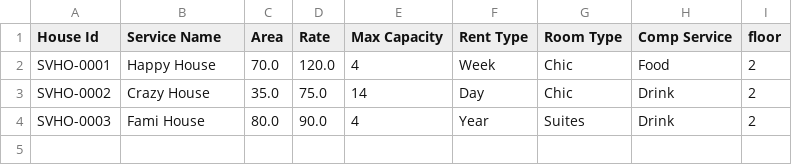
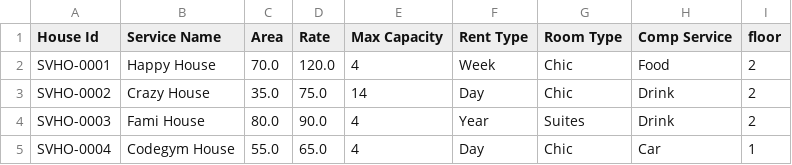
Before and after one commit to quocdon/A0720I1-PhamQuocDon, a CSV file: Module2/_99_CaseStudy/FuramaResort/src/data/House.csv, drawn as a sheet; the diff names each change by its address in the sheet, - before the commit and + after, or states it on an @@ line.

```diff
--- a/Module2/_99_CaseStudy/FuramaResort/src/data/House.csv
+++ b/Module2/_99_CaseStudy/FuramaResort/src/data/House.csv
+row 5: SVHO-0004 | Codegym House | 55.0 | 65.0 | 4 | Day | Chic | Car | 1
```
Also changed, not shown: Module2/_99_CaseStudy/FuramaResort/out/production/FuramaResort/data/Customer.csv, Module2/_99_CaseStudy/FuramaResort/out/production/FuramaResort/data/House.csv, 7 other files.
